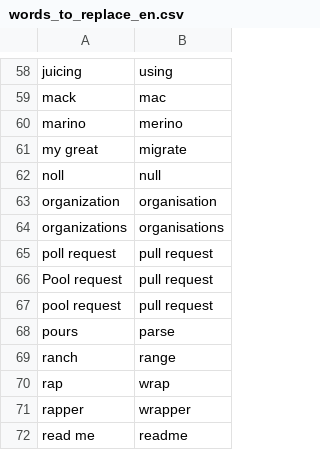
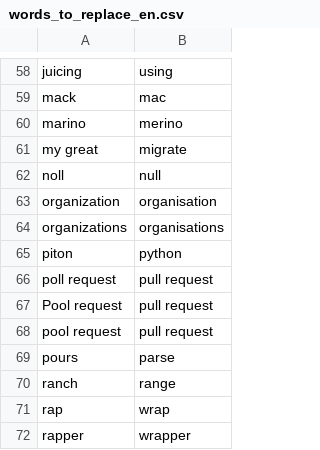
Before and after one commit to AndreasArvidsson/andreas-talon, a CSV file: core/vocabulary/words_to_replace_en.csv, drawn as a sheet; only a part is shown, gaps mark what is left out; the shorter side is filled out with more unchanged rows; the diff names each change by its address in the sheet, - before the commit and + after, or states it on an @@ line.

Commit message:
Added pit on two words to replace

```diff
--- a/core/vocabulary/words_to_replace_en.csv
+++ b/core/vocabulary/words_to_replace_en.csv
+row 65: piton | python
```
